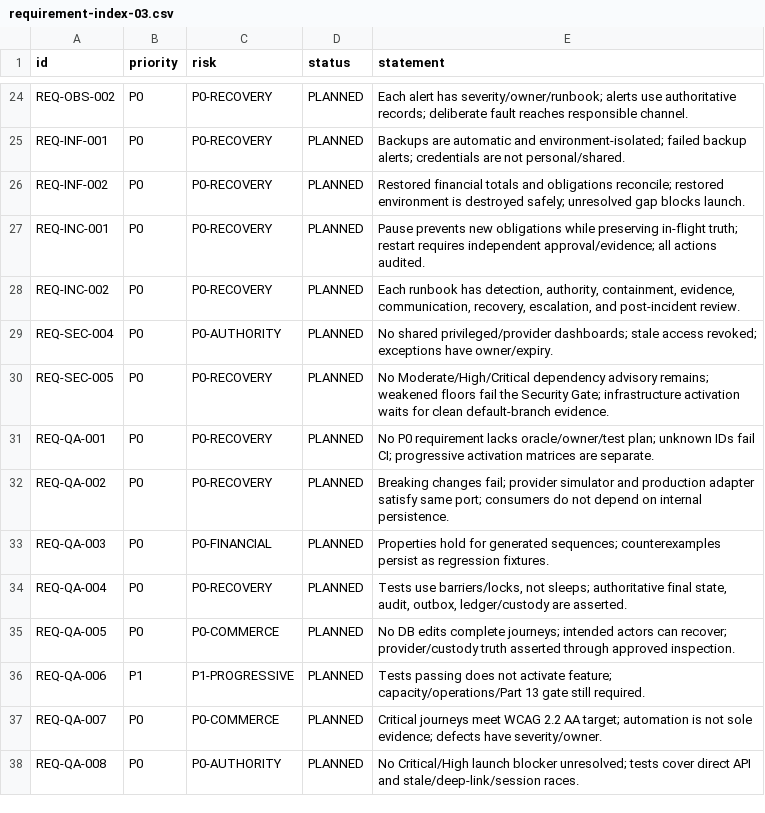
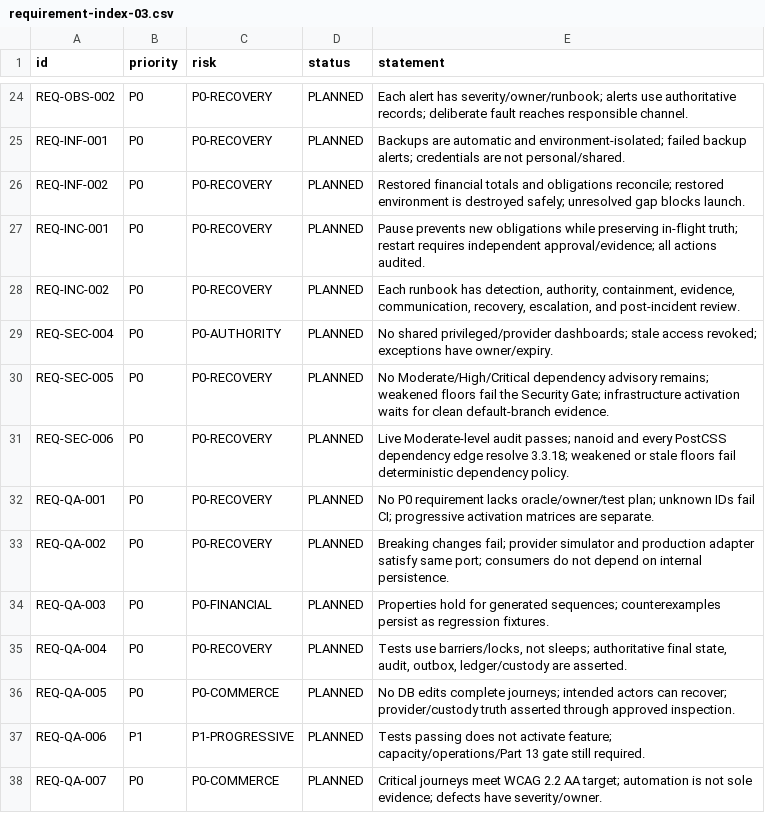
Before and after one commit to nomamartofficial-coder/noma, a CSV file: delivery/traceability/requirement-index-03.csv, drawn as a sheet; only a part is shown, gaps mark what is left out; the shorter side is filled out with more unchanged rows; the diff names each change by its address in the sheet, - before the commit and + after, or states it on an @@ line.

Commit message:
SEC-006: raise nanoid security floor

```diff
--- a/delivery/traceability/requirement-index-03.csv
+++ b/delivery/traceability/requirement-index-03.csv
+row 31: REQ-SEC-006 | P0 | P0-RECOVERY | PLANNED | Live Moderate-level audit passes; nanoid and every PostCSS dependency edge resolve 3.3.18; weakened or stale floors fail deterministic dependency policy.
```
Also changed, not shown: delivery/traceability/task-index.csv, 15 other files.
